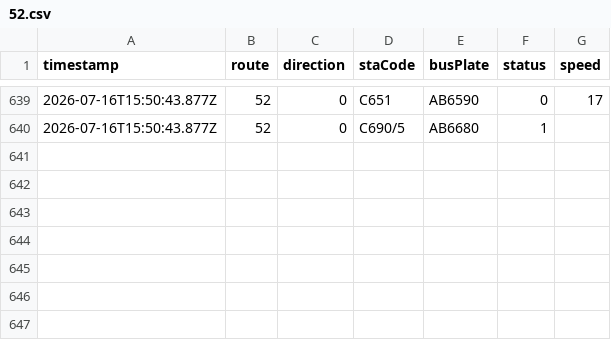
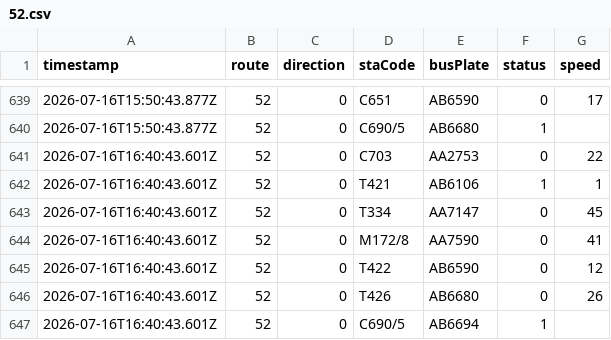
Before and after one commit to ChiHin-Lio/macau-gtfs-data, a CSV file: raw_logs/52.csv, drawn as a sheet; only a part is shown, gaps mark what is left out.

Commit message:
scraper: update 52.csv via Cloudflare Worker

```diff
--- a/raw_logs/52.csv
+++ b/raw_logs/52.csv
@@ -640 +640,8 @@ timestamp,route,direction,staCode,busPlate,status,speed
 2026-07-16T15:50:43.877Z,52,0,C690/5,AB6680,1,
+2026-07-16T16:40:43.601Z,52,0,C703,AA2753,0,22
+2026-07-16T16:40:43.601Z,52,0,T421,AB6106,1,1
+2026-07-16T16:40:43.601Z,52,0,T334,AA7147,0,45
+2026-07-16T16:40:43.601Z,52,0,M172/8,AA7590,0,41
+2026-07-16T16:40:43.601Z,52,0,T422,AB6590,0,12
+2026-07-16T16:40:43.601Z,52,0,T426,AB6680,0,26
+2026-07-16T16:40:43.601Z,52,0,C690/5,AB6694,1,
```
